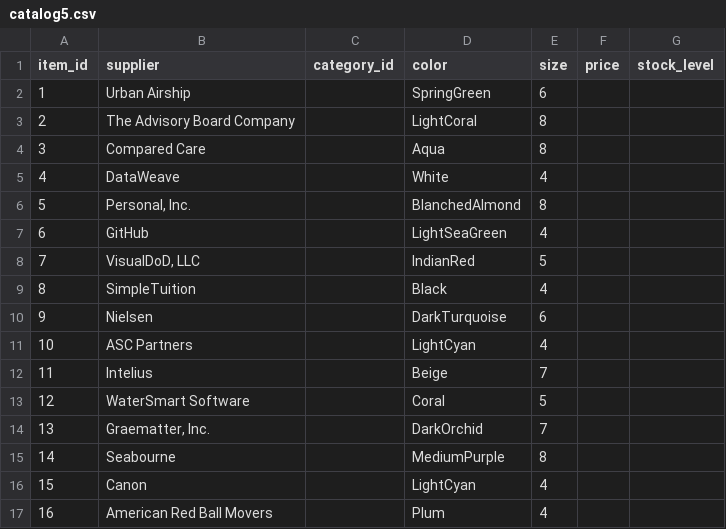
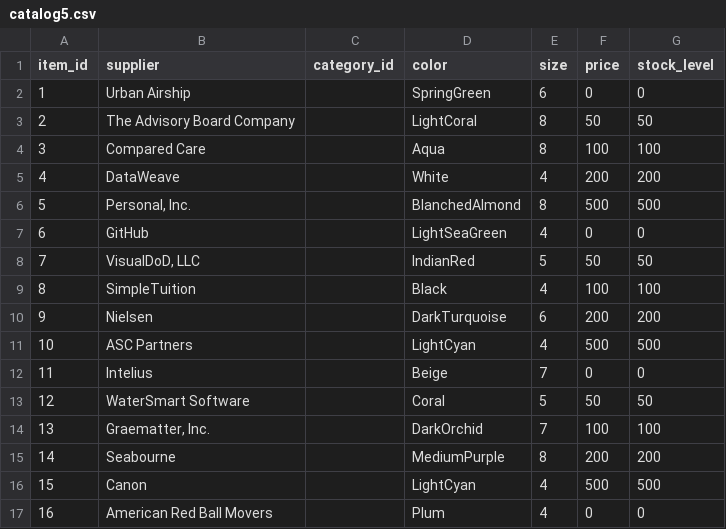
Before and after one commit to zuzanacelkova14/fileimport, a CSV file: catalog5.csv, drawn as a sheet; only a part is shown; the diff covers the shown part only.

```diff
--- a/catalog5.csv
+++ b/catalog5.csv
@@ -1,17 +1,17 @@
 item_id;supplier;category_id;color;size;price;stock_level
-1;Urban Airship;;SpringGreen;6;;
-2;The Advisory Board Company;;LightCoral;8;;
-3;Compared Care;;Aqua;8;;
-4;DataWeave;;White;4;;
-5;Personal, Inc.;;BlanchedAlmond;8;;
-6;GitHub;;LightSeaGreen;4;;
-7;VisualDoD, LLC;;IndianRed ;5;;
-8;SimpleTuition;;Black;4;;
-9;Nielsen;;DarkTurquoise;6;;
-10;ASC Partners;;LightCyan;4;;
-11;Intelius;;Beige;7;;
-12;WaterSmart Software;;Coral;5;;
-13;Graematter, Inc.;;DarkOrchid;7;;
-14;Seabourne;;MediumPurple;8;;
-15;Canon;;LightCyan;4;;
-16;American Red Ball Movers;;Plum;4;;
+1;Urban Airship;;SpringGreen;6;0;0
+2;The Advisory Board Company;;LightCoral;8;50;50
+3;Compared Care;;Aqua;8;100;100
+4;DataWeave;;White;4;200;200
+5;Personal, Inc.;;BlanchedAlmond;8;500;500
+6;GitHub;;LightSeaGreen;4;0;0
+7;VisualDoD, LLC;;IndianRed ;5;50;50
+8;SimpleTuition;;Black;4;100;100
+9;Nielsen;;DarkTurquoise;6;200;200
+10;ASC Partners;;LightCyan;4;500;500
+11;Intelius;;Beige;7;0;0
+12;WaterSmart Software;;Coral;5;50;50
+13;Graematter, Inc.;;DarkOrchid;7;100;100
+14;Seabourne;;MediumPurple;8;200;200
+15;Canon;;LightCyan;4;500;500
+16;American Red Ball Movers;;Plum;4;0;0
```
Also changed, not shown: 68 edited cells elsewhere in this file, 1 other file.
